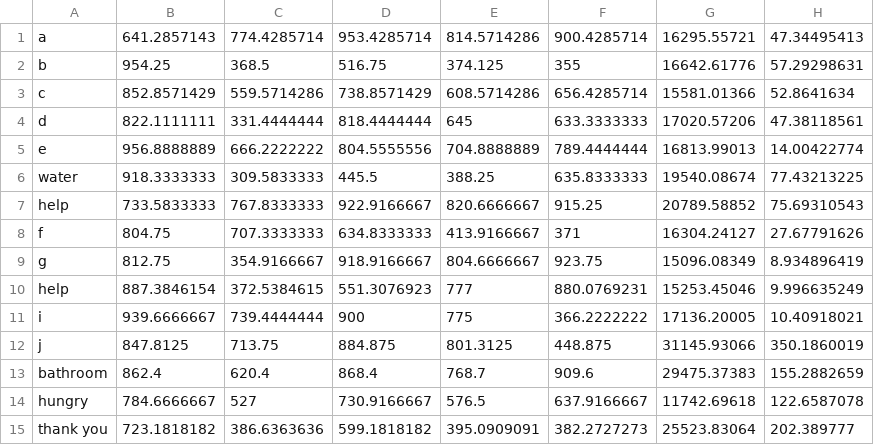
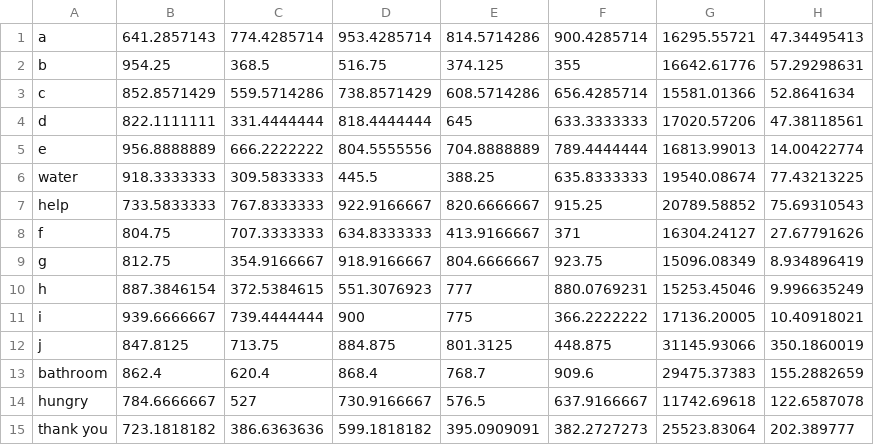
Before and after one commit to AlexEladas/Capstone, a CSV file: mean.csv, drawn as a sheet.

Commit message:
Fixed csv file

```diff
--- a/mean.csv
+++ b/mean.csv
@@ -9,3 +9,3 @@ f,804.75,707.3333333,634.8333333,413.9166667,371,16304.24127,27.67791626
 g,812.75,354.9166667,918.9166667,804.6666667,923.75,15096.08349,8.934896419
-help,887.3846154,372.5384615,551.3076923,777,880.0769231,15253.45046,9.996635249
+h,887.3846154,372.5384615,551.3076923,777,880.0769231,15253.45046,9.996635249
 i,939.6666667,739.4444444,900,775,366.2222222,17136.20005,10.40918021
```
